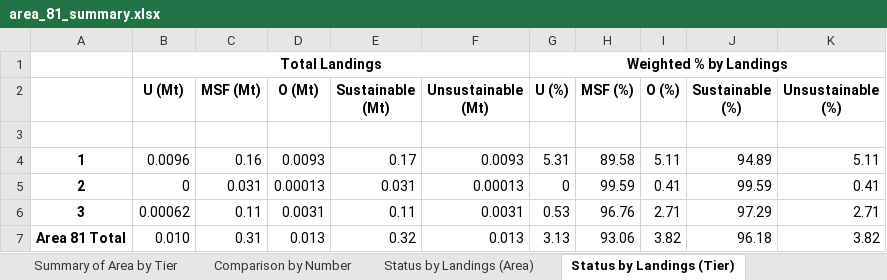
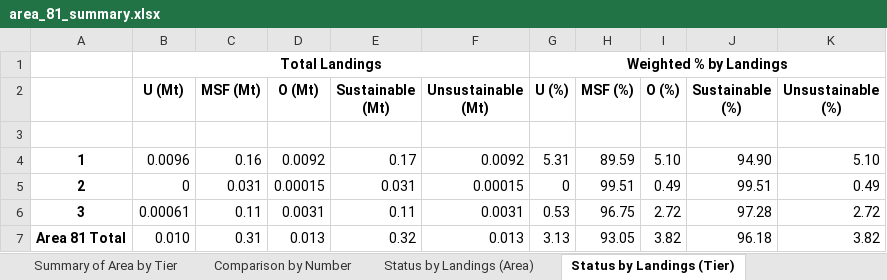
Before and after one commit to samirjohnson48/SOSI-2025, an Excel workbook: output/aggregate_tables/Area Statistics/area_81_summary.xlsx, sheet Status by Landings (Tier), drawn as a sheet; values as stored, in another font and other column widths than the file's, no borders; the diff names each change by its address in the sheet, - before the commit and + after, or states it on an @@ line.

```diff
--- a/output/aggregate_tables/Area Statistics/area_81_summary.xlsx (sheet Status by Landings (Tier))
+++ b/output/aggregate_tables/Area Statistics/area_81_summary.xlsx (sheet Status by Landings (Tier))
-D4 (O (Mt)): 0.0093
+D4 (O (Mt)): 0.0092
-F4 (Unsustainable (Mt)): 0.0093
+F4 (Unsustainable (Mt)): 0.0092
-H4 (MSF (%)): 89.58
+H4 (MSF (%)): 89.59
-I4 (O (%)): 5.11
+I4 (O (%)): 5.10
-J4 (Sustainable (%)): 94.89
+J4 (Sustainable (%)): 94.90
-K4 (Unsustainable (%)): 5.11
+K4 (Unsustainable (%)): 5.10
-D5 (O (Mt)): 0.00013
+D5 (O (Mt)): 0.00015
-F5 (Unsustainable (Mt)): 0.00013
+F5 (Unsustainable (Mt)): 0.00015
-H5 (MSF (%)): 99.59
+H5 (MSF (%)): 99.51
-I5 (O (%)): 0.41
+I5 (O (%)): 0.49
-J5 (Sustainable (%)): 99.59
+J5 (Sustainable (%)): 99.51
-K5 (Unsustainable (%)): 0.41
+K5 (Unsustainable (%)): 0.49
-B6 (U (Mt)): 0.00062
+B6 (U (Mt)): 0.00061
-H6 (MSF (%)): 96.76
+H6 (MSF (%)): 96.75
-I6 (O (%)): 2.71
+I6 (O (%)): 2.72
-J6 (Sustainable (%)): 97.29
+J6 (Sustainable (%)): 97.28
-K6 (Unsustainable (%)): 2.71
+K6 (Unsustainable (%)): 2.72
-H7 (MSF (%)): 93.06
+H7 (MSF (%)): 93.05
```
Also changed, not shown: sheet Status by Landings (Area), sheet Comparison by Landings, input/deep_sea_weights.xlsx, output/aggregate_tables/percent_coverage_comparison.xlsx, 40 other files.
